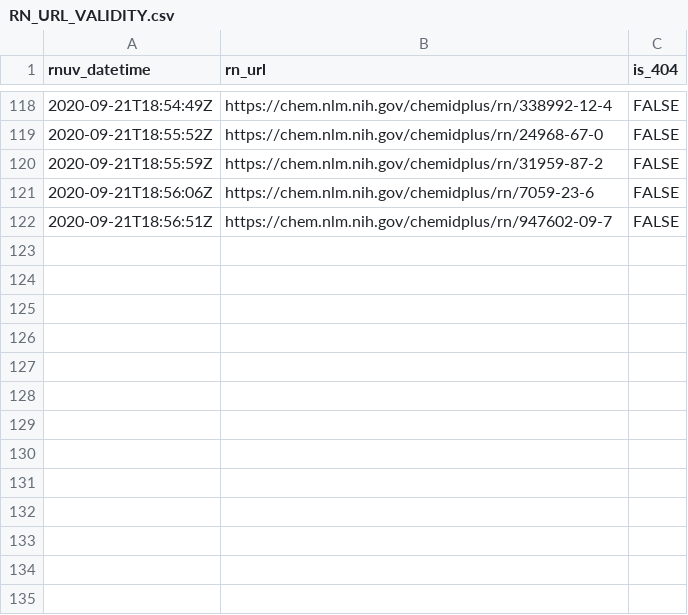
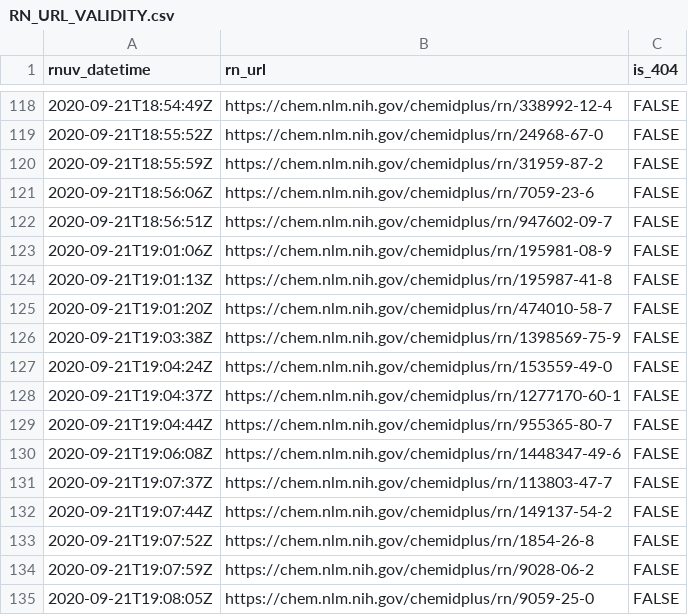
Before and after one commit to meerapatelmd/chemidplusSearchData, a CSV file: data-raw/RN_URL_VALIDITY.csv, drawn as a sheet; only a part is shown, gaps mark what is left out.

Commit message:
automated data refresh

```diff
--- a/data-raw/RN_URL_VALIDITY.csv
+++ b/data-raw/RN_URL_VALIDITY.csv
@@ -122 +122,14 @@ rnuv_datetime,rn_url,is_404
 2020-09-21T18:56:51Z,https://chem.nlm.nih.gov/chemidplus/rn/947602-09-7,FALSE
+2020-09-21T19:01:06Z,https://chem.nlm.nih.gov/chemidplus/rn/195981-08-9,FALSE
+2020-09-21T19:01:13Z,https://chem.nlm.nih.gov/chemidplus/rn/195987-41-8,FALSE
+2020-09-21T19:01:20Z,https://chem.nlm.nih.gov/chemidplus/rn/474010-58-7,FALSE
+2020-09-21T19:03:38Z,https://chem.nlm.nih.gov/chemidplus/rn/1398569-75-9,FALSE
+2020-09-21T19:04:24Z,https://chem.nlm.nih.gov/chemidplus/rn/153559-49-0,FALSE
+2020-09-21T19:04:37Z,https://chem.nlm.nih.gov/chemidplus/rn/1277170-60-1,FALSE
+2020-09-21T19:04:44Z,https://chem.nlm.nih.gov/chemidplus/rn/955365-80-7,FALSE
+2020-09-21T19:06:08Z,https://chem.nlm.nih.gov/chemidplus/rn/1448347-49-6,FALSE
+2020-09-21T19:07:37Z,https://chem.nlm.nih.gov/chemidplus/rn/113803-47-7,FALSE
+2020-09-21T19:07:44Z,https://chem.nlm.nih.gov/chemidplus/rn/149137-54-2,FALSE
+2020-09-21T19:07:52Z,https://chem.nlm.nih.gov/chemidplus/rn/1854-26-8,FALSE
+2020-09-21T19:07:59Z,https://chem.nlm.nih.gov/chemidplus/rn/9028-06-2,FALSE
+2020-09-21T19:08:05Z,https://chem.nlm.nih.gov/chemidplus/rn/9059-25-0,FALSE
```
Also changed, not shown: data-raw/CLASSIFICATION.csv, 18 other files.
